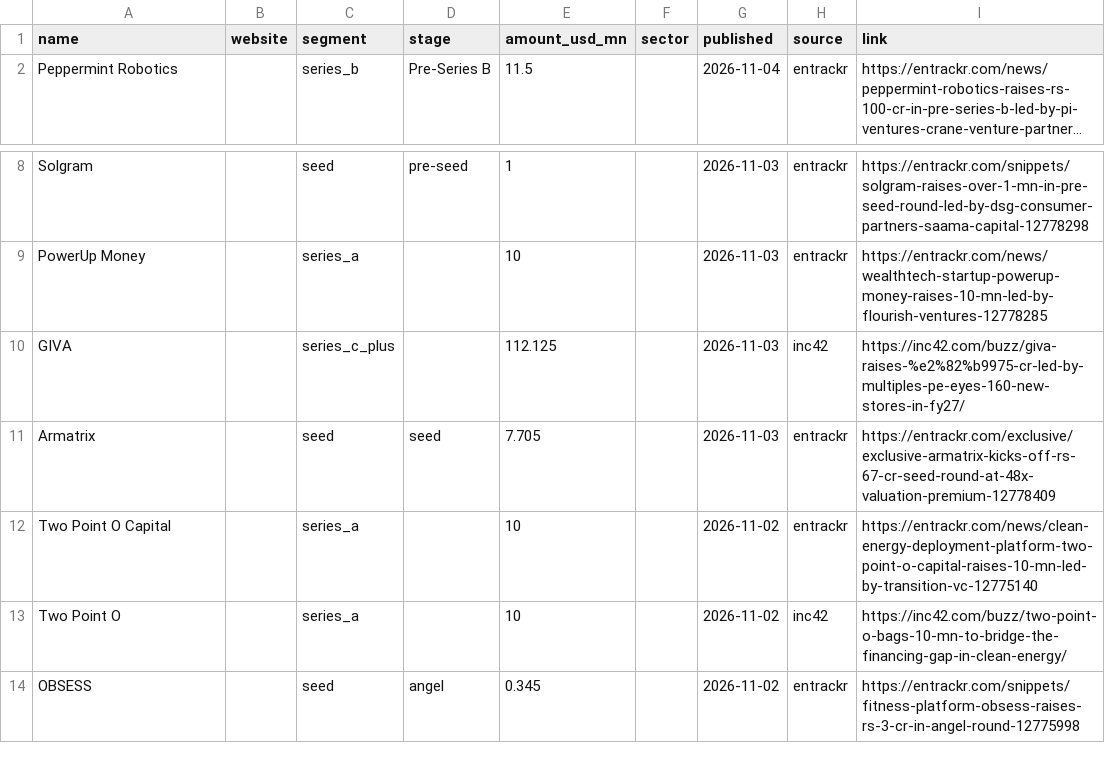
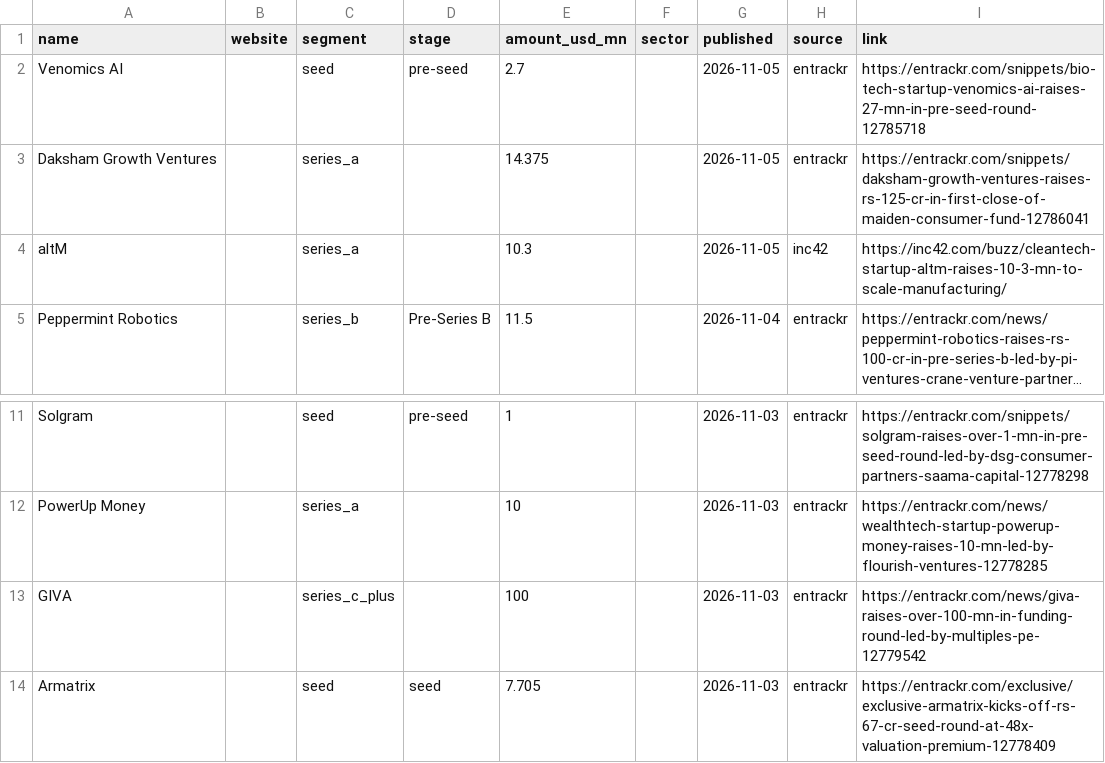
Before and after one commit to daivikawasthi01/JobRadar, a CSV file: config/inputs/funding_news.csv, drawn as a sheet; only a part is shown, gaps mark what is left out; the shorter side is filled out with more unchanged rows; long unchanged cells end in …; addresses are those after the commit; the diff names each change by its address in the sheet, - before the commit and + after, or states it on an @@ line.

```diff
--- a/config/inputs/funding_news.csv
+++ b/config/inputs/funding_news.csv
+row 2: Venomics AI |  | seed | pre-seed | 2.7 |  | 2026-11-05 | entrackr | https://entrackr.com/snippets/bio-tech-startup-venomics-ai-raises-27-mn-in-pre-seed-round-12785718
+row 3: Daksham Growth Ventures |  | series_a |  | 14.375 |  | 2026-11-05 | entrackr | https://entrackr.com/snippets/daksham-growth-ventures-raises-rs-125-cr-in-first-close-of-maiden-consumer-fund-12786041
+row 4: altM |  | series_a |  | 10.3 |  | 2026-11-05 | inc42 | https://inc42.com/buzz/cleantech-startup-altm-raises-10-3-mn-to-scale-manufacturing/
-E13 (amount_usd_mn): 112.125
+E13 (amount_usd_mn): 100
-H13 (source): inc42
+H13 (source): entrackr
-I13 (link): https://inc42.com/buzz/giva-raises-%e2%82%b9975-cr-led-by-multiples-pe-eyes-160-new-stores-in-fy27/
+I13 (link): https://entrackr.com/news/giva-raises-over-100-mn-in-funding-round-led-by-multiples-pe-12779542
```
Also changed, not shown: config/company_meta.csv.
